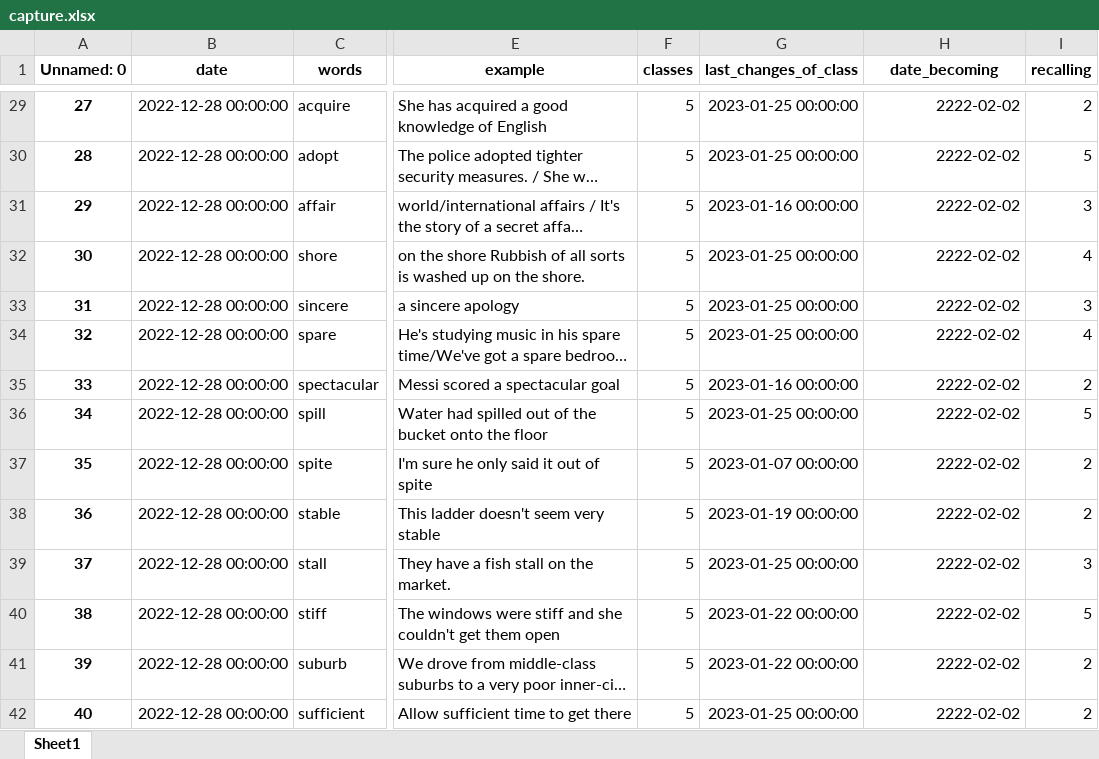
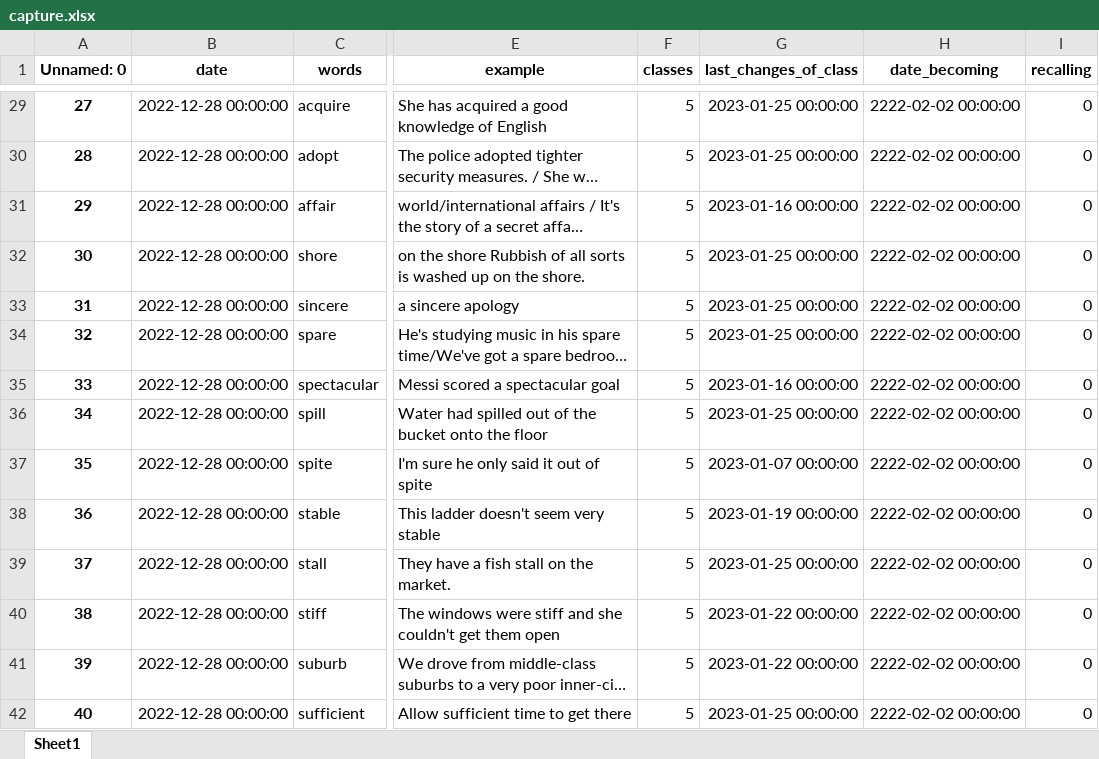
Before and after one commit to Andebugulin/ankara, an Excel workbook: capture.xlsx, sheet Sheet1, drawn as a sheet; only a part is shown, gaps mark what is left out; long unchanged cells end in …; values as stored, in another font and other column widths than the file's, no borders; the diff covers the shown part only; the diff names each change by its address in the sheet, - before the commit and + after, or states it on an @@ line.

```diff
--- a/capture.xlsx (sheet Sheet1)
+++ b/capture.xlsx (sheet Sheet1)
-H29:H42 (date_becoming): 2222-02-02
+H29:H42 (date_becoming): 2222-02-02 00:00:00
-I29 (recalling): 2
+I29 (recalling): 0
-I30 (recalling): 5
+I30 (recalling): 0
-I31 (recalling): 3
+I31 (recalling): 0
-I32 (recalling): 4
+I32 (recalling): 0
-I33 (recalling): 3
+I33 (recalling): 0
-I34 (recalling): 4
+I34 (recalling): 0
-I35 (recalling): 2
+I35 (recalling): 0
-I36 (recalling): 5
+I36 (recalling): 0
-I37:I38 (recalling): 2
+I37:I38 (recalling): 0
-I39 (recalling): 3
+I39 (recalling): 0
-I40 (recalling): 5
+I40 (recalling): 0
-I41:I42 (recalling): 2
+I41:I42 (recalling): 0
```
Also changed, not shown: 438 edited cells elsewhere in this sheet, 1 other file.
